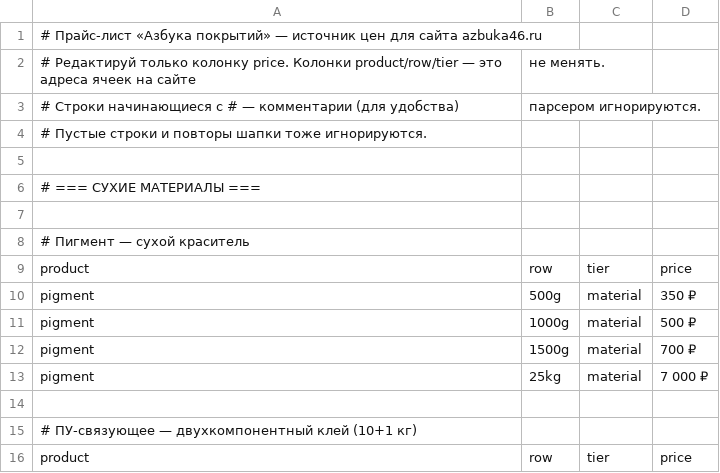
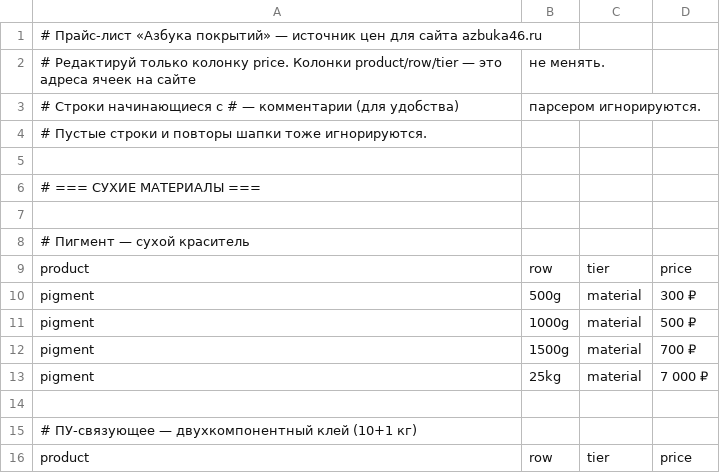
Before and after one commit to videojam46-beep/azbuka46-assets, a CSV file: prices.csv, drawn as a sheet; only a part is shown.

```diff
--- a/prices.csv
+++ b/prices.csv
@@ -9,3 +9,3 @@
 product;row;tier;price
-pigment;500g;material;350 ₽
+pigment;500g;material;300 ₽
 pigment;1000g;material;500 ₽
```
Also changed, not shown: 1 other file.
